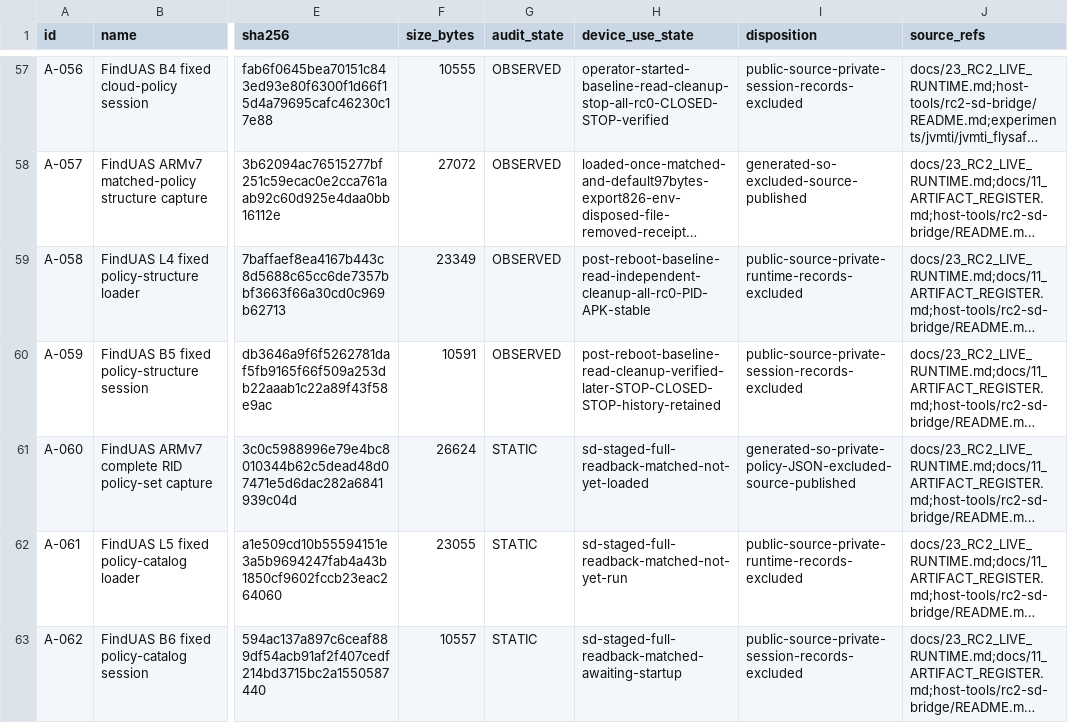
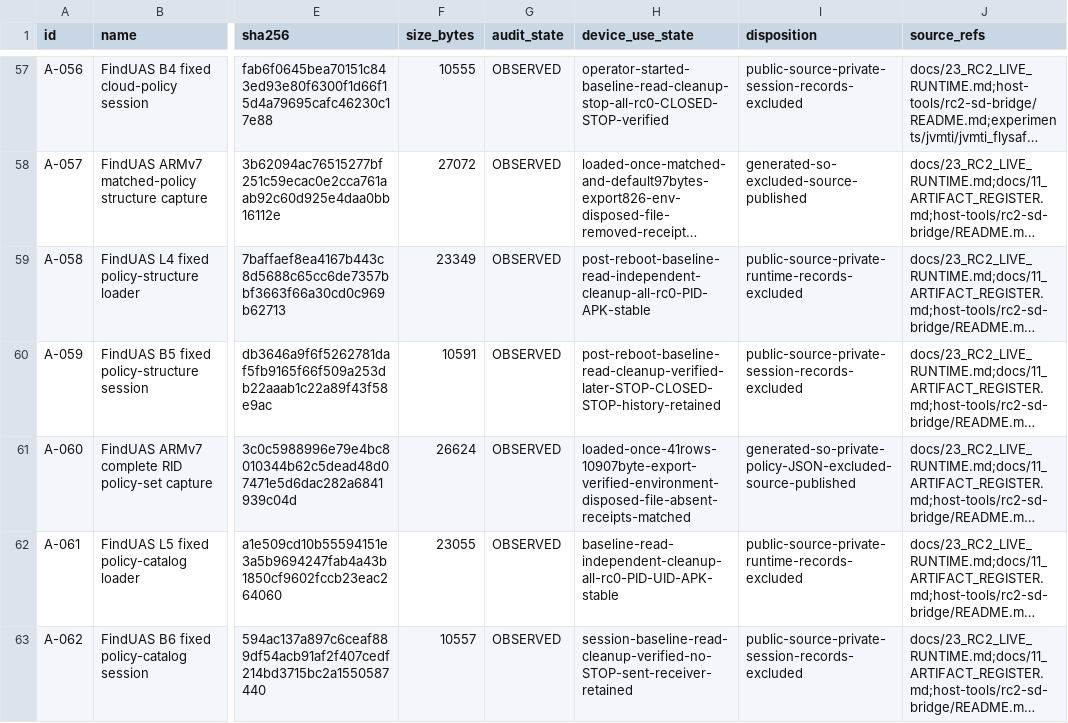
Before and after one commit to Sapphire-Rapids/DJI-RC2-Mini5Pro-Research, a CSV file: evidence/artifacts.csv, drawn as a sheet; only a part is shown, gaps mark what is left out; long unchanged cells end in …; the diff names each change by its address in the sheet, - before the commit and + after, or states it on an @@ line.

```diff
--- a/evidence/artifacts.csv
+++ b/evidence/artifacts.csv
-G61:G63 (audit_state): STATIC
+G61:G63 (audit_state): OBSERVED
-H61 (device_use_state): sd-staged-full-readback-matched-not-yet-loaded
+H61 (device_use_state): loaded-once-41rows-10907byte-export-verified-environment-disposed-file-absent-receipts-matched
-H62 (device_use_state): sd-staged-full-readback-matched-not-yet-run
+H62 (device_use_state): baseline-read-independent-cleanup-all-rc0-PID-UID-APK-stable
-H63 (device_use_state): sd-staged-full-readback-matched-awaiting-startup
+H63 (device_use_state): session-baseline-read-cleanup-verified-no-STOP-sent-receiver-retained
```
Also changed, not shown: 18 other files.
